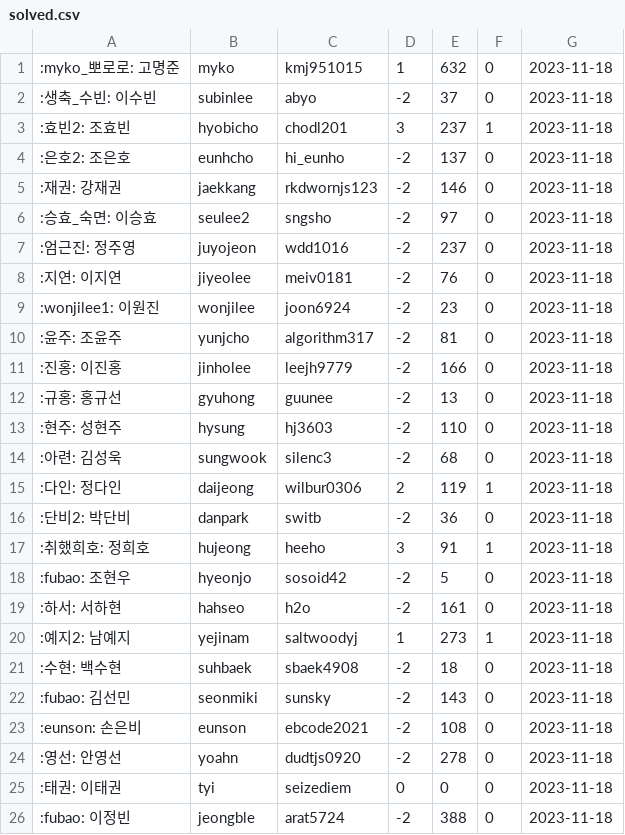
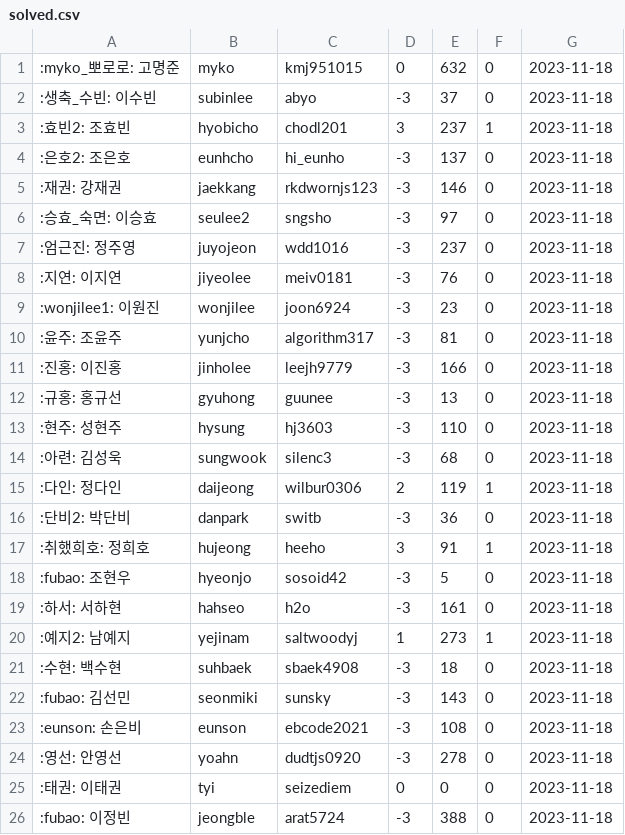
Before and after one commit to 0D0S/odos, a CSV file: doc/solved.csv, drawn as a sheet; the diff names each change by its address in the sheet, - before the commit and + after, or states it on an @@ line.

Commit message:
:memo: update 2023.11.18

```diff
--- a/doc/solved.csv
+++ b/doc/solved.csv
-D1: 1
+D1: 0
-D2: -2
+D2: -3
-D4:D14: -2
+D4:D14: -3
-D16: -2
+D16: -3
-D18:D19: -2
+D18:D19: -3
-D21:D24: -2
+D21:D24: -3
-D26: -2
+D26: -3
```
